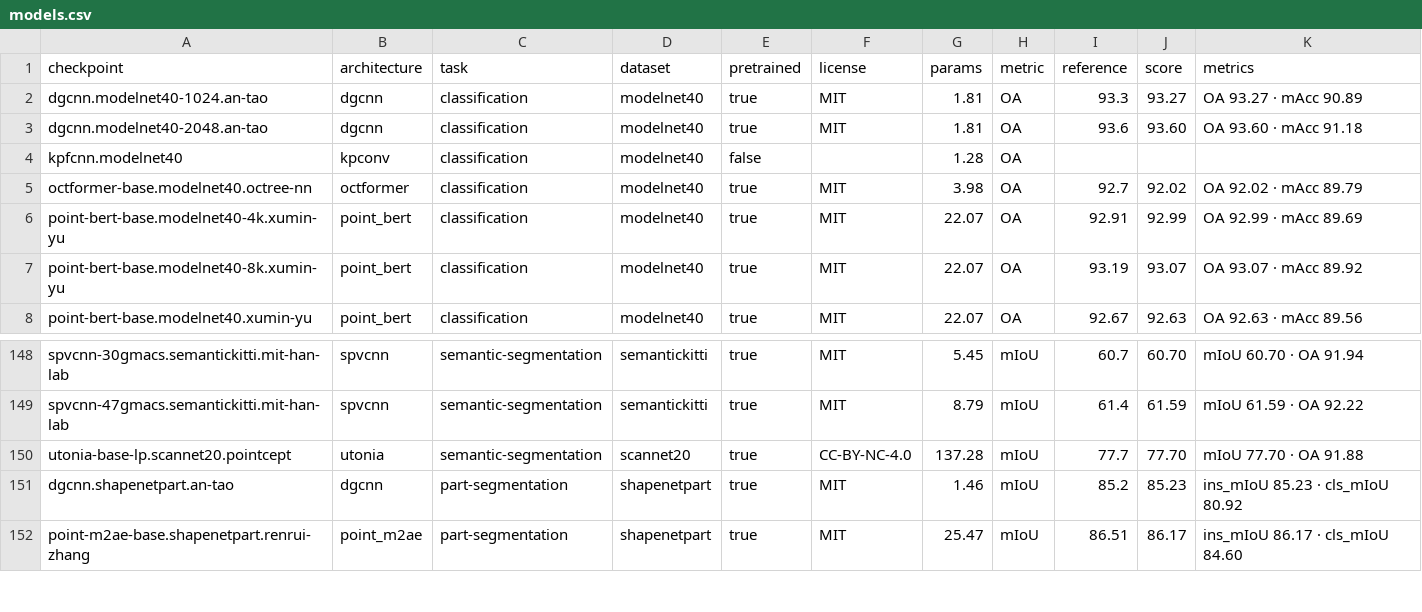
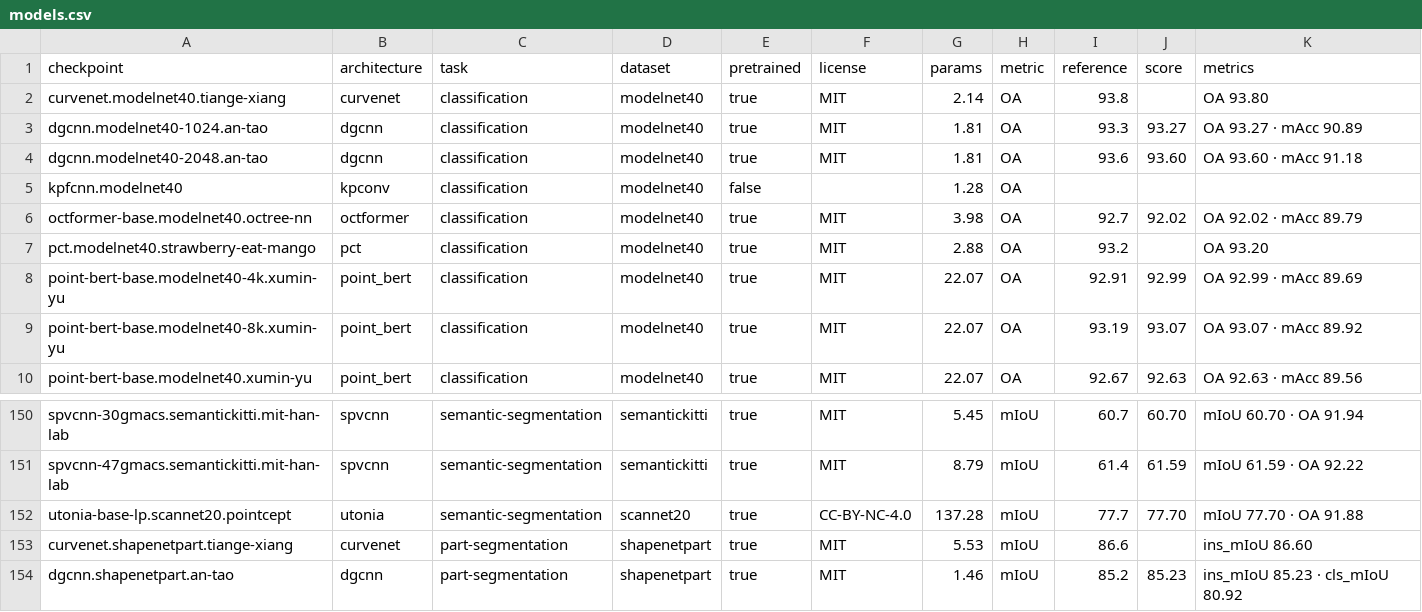
Before and after one commit to arthurdjn/pytorch-pointcloud, a CSV file: docs/data/models.csv, drawn as a sheet; only a part is shown, gaps mark what is left out; the shorter side is filled out with more unchanged rows.

Commit message:
docs: add the pct and curvenet rows to the model catalog

```diff
--- a/docs/data/models.csv
+++ b/docs/data/models.csv
@@ -1,2 +1,3 @@
 checkpoint,architecture,task,dataset,pretrained,license,params,metric,reference,score,metrics
+curvenet.modelnet40.tiange-xiang,curvenet,classification,modelnet40,true,MIT,2.14,OA,93.8,,OA 93.80
 dgcnn.modelnet40-1024.an-tao,dgcnn,classification,modelnet40,true,MIT,1.81,OA,93.3,93.27,OA 93.27 · mAcc 90.89
@@ -5,2 +6,3 @@ kpfcnn.modelnet40,kpconv,classification,modelnet40,false,,1.28,OA,,,
 octformer-base.modelnet40.octree-nn,octformer,classification,modelnet40,true,MIT,3.98,OA,92.7,92.02,OA 92.02 · mAcc 89.79
+pct.modelnet40.strawberry-eat-mango,pct,classification,modelnet40,true,MIT,2.88,OA,93.2,,OA 93.20
 point-bert-base.modelnet40-4k.xumin-yu,point_bert,classification,modelnet40,true,MIT,22.07,OA,92.91,92.99,OA 92.99 · mAcc 89.69
@@ -150,2 +152,3 @@ spvcnn-47gmacs.semantickitti.mit-han-lab,spvcnn,semantic-segmentation,semanticki
 utonia-base-lp.scannet20.pointcept,utonia,semantic-segmentation,scannet20,true,CC-BY-NC-4.0,137.28,mIoU,77.7,77.70,mIoU 77.70 · OA 91.88
+curvenet.shapenetpart.tiange-xiang,curvenet,part-segmentation,shapenetpart,true,MIT,5.53,mIoU,86.6,,ins_mIoU 86.60
 dgcnn.shapenetpart.an-tao,dgcnn,part-segmentation,shapenetpart,true,MIT,1.46,mIoU,85.2,85.23,ins_mIoU 85.23 · cls_mIoU 80.92
```
